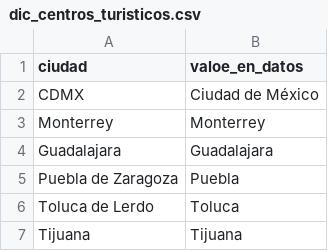
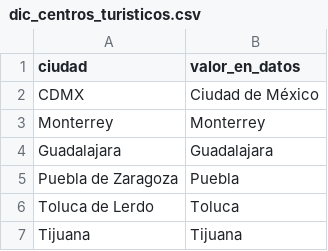
Before and after one commit to thenowrrock/Maestria_Computo_Estadistico_CIMAT, a CSV file: data/diccionarios/dic_centros_turisticos.csv, drawn as a sheet; only a part is shown.

Commit message:
Diccionarios en formato csv para aeropuertos y centros turísticos

```diff
--- a/data/diccionarios/dic_centros_turisticos.csv
+++ b/data/diccionarios/dic_centros_turisticos.csv
@@ -1,2 +1,2 @@
-ciudad,valoe_en_datos
+ciudad,valor_en_datos
 CDMX,Ciudad de México
```
